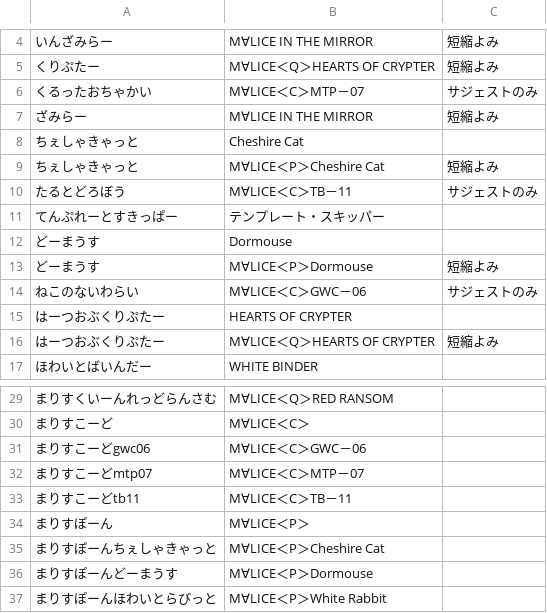
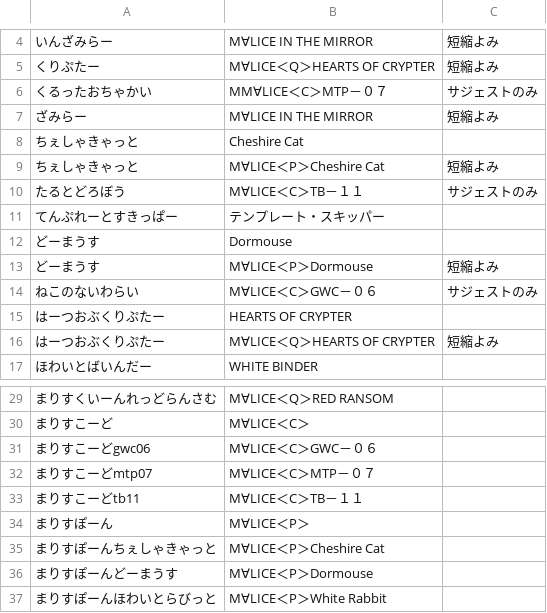
Before and after one commit to Lhaplus-K/yu-gi-oh-ocg-dictionary, a CSV file: in/M∀LICE.csv, drawn as a sheet; only a part is shown, gaps mark what is left out; the diff names each change by its address in the sheet, - before the commit and + after, or states it on an @@ line.

Commit message:
M∀LICE＜C＞を公式準拠に訂正

```diff
--- a/in/M∀LICE.csv
+++ b/in/M∀LICE.csv
-B6: M∀LICE＜C＞MTP－07
+B6: MM∀LICE＜C＞MTP－０７
-B10: M∀LICE＜C＞TB－11
+B10: M∀LICE＜C＞TB－１１
-B14: M∀LICE＜C＞GWC－06
+B14: M∀LICE＜C＞GWC－０６
-B31: M∀LICE＜C＞GWC－06
+B31: M∀LICE＜C＞GWC－０６
-B32: M∀LICE＜C＞MTP－07
+B32: M∀LICE＜C＞MTP－０７
-B33: M∀LICE＜C＞TB－11
+B33: M∀LICE＜C＞TB－１１
```
